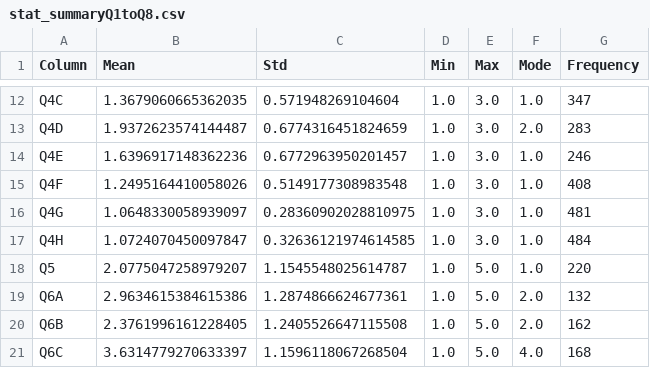
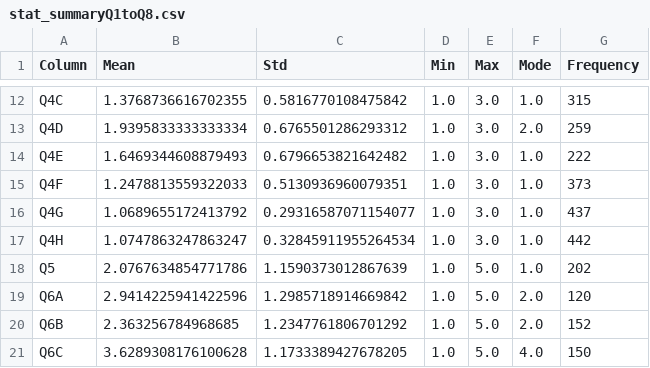
Before and after one commit to fskHartmann/Bierprojekt, a CSV file: data/stat_summaryQ1toQ8.csv, drawn as a sheet; only a part is shown, gaps mark what is left out; the diff covers the shown part only; the diff names each change by its address in the sheet, - before the commit and + after, or states it on an @@ line.

```diff
--- a/data/stat_summaryQ1toQ8.csv
+++ b/data/stat_summaryQ1toQ8.csv
-B12 (Mean): 1.3679060665362035
+B12 (Mean): 1.3768736616702355
-C12 (Std): 0.571948269104604
+C12 (Std): 0.5816770108475842
-G12 (Frequency): 347
+G12 (Frequency): 315
-B13 (Mean): 1.9372623574144487
+B13 (Mean): 1.9395833333333334
-C13 (Std): 0.6774316451824659
+C13 (Std): 0.6765501286293312
-G13 (Frequency): 283
+G13 (Frequency): 259
-B14 (Mean): 1.6396917148362236
+B14 (Mean): 1.6469344608879493
-C14 (Std): 0.6772963950201457
+C14 (Std): 0.6796653821642482
-G14 (Frequency): 246
+G14 (Frequency): 222
-B15 (Mean): 1.2495164410058026
+B15 (Mean): 1.2478813559322033
-C15 (Std): 0.5149177308983548
+C15 (Std): 0.5130936960079351
-G15 (Frequency): 408
+G15 (Frequency): 373
-B16 (Mean): 1.0648330058939097
+B16 (Mean): 1.0689655172413792
-C16 (Std): 0.28360902028810975
+C16 (Std): 0.29316587071154077
-G16 (Frequency): 481
+G16 (Frequency): 437
-B17 (Mean): 1.0724070450097847
+B17 (Mean): 1.0747863247863247
-C17 (Std): 0.32636121974614585
+C17 (Std): 0.32845911955264534
-G17 (Frequency): 484
+G17 (Frequency): 442
-B18 (Mean): 2.0775047258979207
+B18 (Mean): 2.0767634854771786
-C18 (Std): 1.1545548025614787
+C18 (Std): 1.1590373012867639
-G18 (Frequency): 220
+G18 (Frequency): 202
-B19 (Mean): 2.9634615384615386
+B19 (Mean): 2.9414225941422596
-C19 (Std): 1.2874866624677361
+C19 (Std): 1.2985718914669842
-G19 (Frequency): 132
+G19 (Frequency): 120
-B20 (Mean): 2.3761996161228405
+B20 (Mean): 2.363256784968685
-C20 (Std): 1.2405526647115508
+C20 (Std): 1.2347761806701292
-G20 (Frequency): 162
+G20 (Frequency): 152
-B21 (Mean): 3.6314779270633397
+B21 (Mean): 3.6289308176100628
-C21 (Std): 1.1596118067268504
+C21 (Std): 1.1733389427678205
-G21 (Frequency): 168
+G21 (Frequency): 150
```
Also changed, not shown: 94 edited cells elsewhere in this file, 2 other files.
